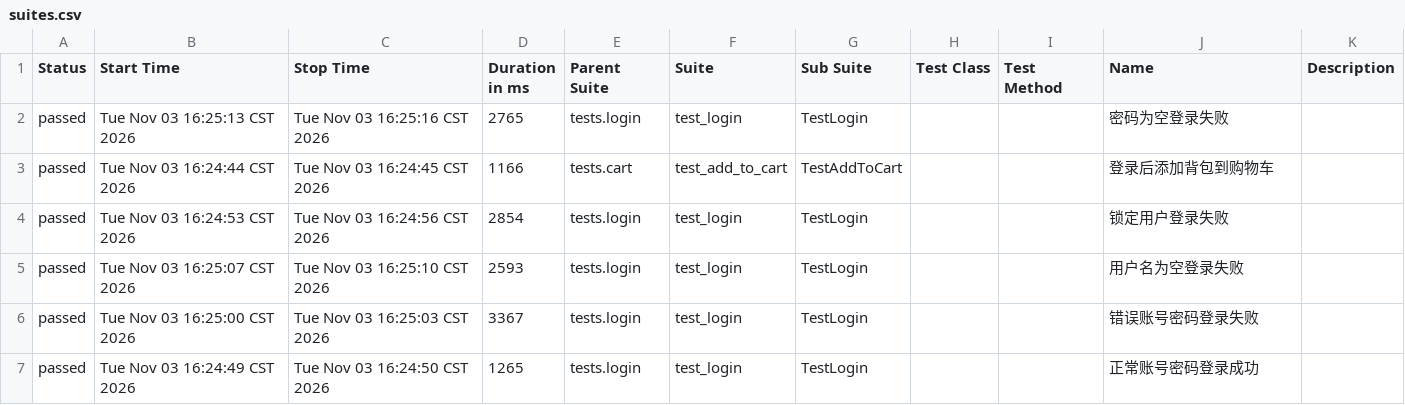
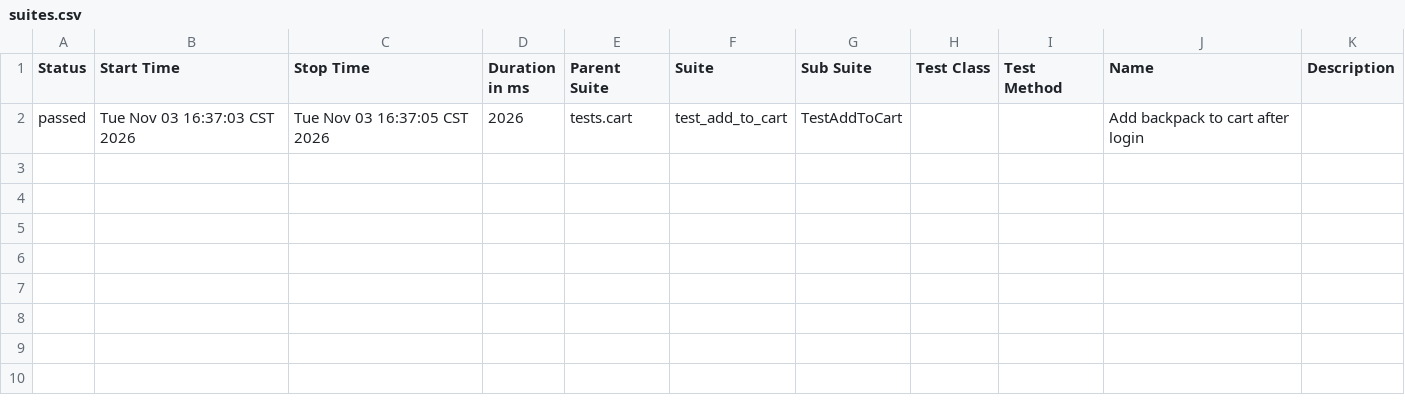
Before and after one commit to Emily8801/uu-automation-framework, a CSV file: data/suites.csv, drawn as a sheet.

```diff
--- a/data/suites.csv
+++ b/data/suites.csv
@@ -1,7 +1,2 @@
 "Status","Start Time","Stop Time","Duration in ms","Parent Suite","Suite","Sub Suite","Test Class","Test Method","Name","Description"
-"passed","Tue Nov 03 16:25:13 CST 2026","Tue Nov 03 16:25:16 CST 2026","2765","tests.login","test_login","TestLogin","","","密码为空登录失败",""
-"passed","Tue Nov 03 16:24:44 CST 2026","Tue Nov 03 16:24:45 CST 2026","1166","tests.cart","test_add_to_cart","TestAddToCart","","","登录后添加背包到购物车",""
-"passed","Tue Nov 03 16:24:53 CST 2026","Tue Nov 03 16:24:56 CST 2026","2854","tests.login","test_login","TestLogin","","","锁定用户登录失败",""
-"passed","Tue Nov 03 16:25:07 CST 2026","Tue Nov 03 16:25:10 CST 2026","2593","tests.login","test_login","TestLogin","","","用户名为空登录失败",""
-"passed","Tue Nov 03 16:25:00 CST 2026","Tue Nov 03 16:25:03 CST 2026","3367","tests.login","test_login","TestLogin","","","错误账号密码登录失败",""
-"passed","Tue Nov 03 16:24:49 CST 2026","Tue Nov 03 16:24:50 CST 2026","1265","tests.login","test_login","TestLogin","","","正常账号密码登录成功",""
+"passed","Tue Nov 03 16:37:03 CST 2026","Tue Nov 03 16:37:05 CST 2026","2026","tests.cart","test_add_to_cart","TestAddToCart","","","Add backpack to cart after login",""
```
Also changed, not shown: 32 other files.
